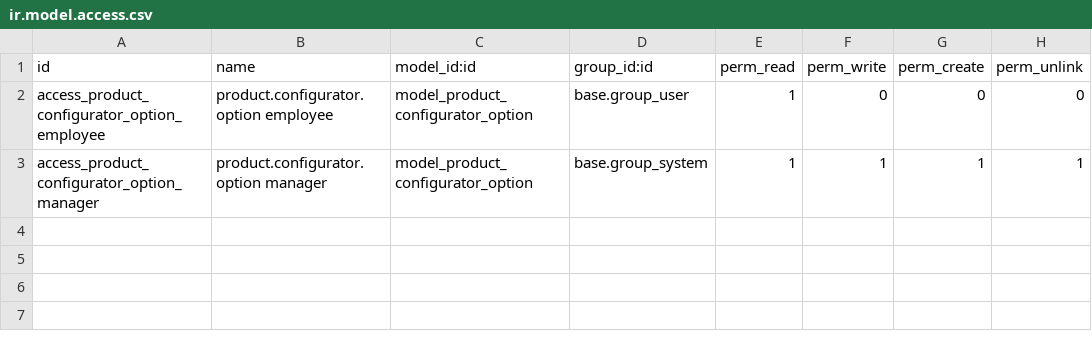
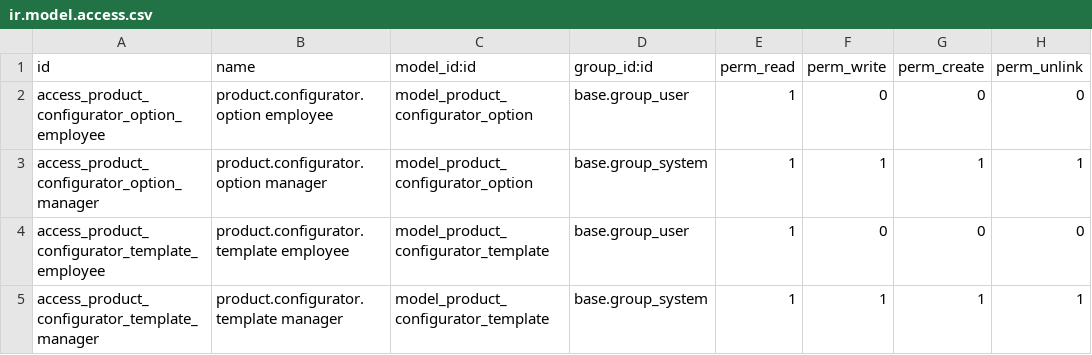
Before and after one commit to akretion/sale-configurator, a CSV file: sale_configurator_option/security/ir.model.access.csv, drawn as a sheet; the diff names each change by its address in the sheet, - before the commit and + after, or states it on an @@ line.

Commit message:
[FIX] add product_configurator_template view & fix access rulle & onchange option

```diff
--- a/sale_configurator_option/security/ir.model.access.csv
+++ b/sale_configurator_option/security/ir.model.access.csv
+row 4: access_product_configurator_template_employee | product.configurator.template employee | model_product_configurator_template | base.group_user | 1 | 0 | 0 | 0
+row 5: access_product_configurator_template_manager | product.configurator.template manager | model_product_configurator_template | base.group_system | 1 | 1 | 1 | 1
```
Also changed, not shown: 7 other files.
